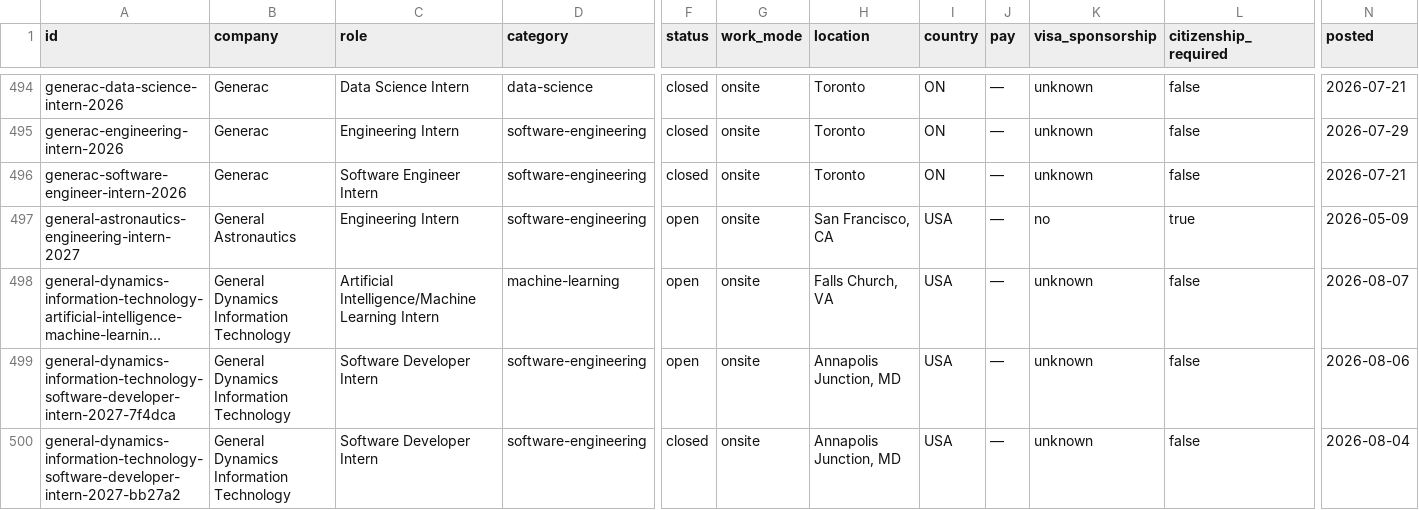
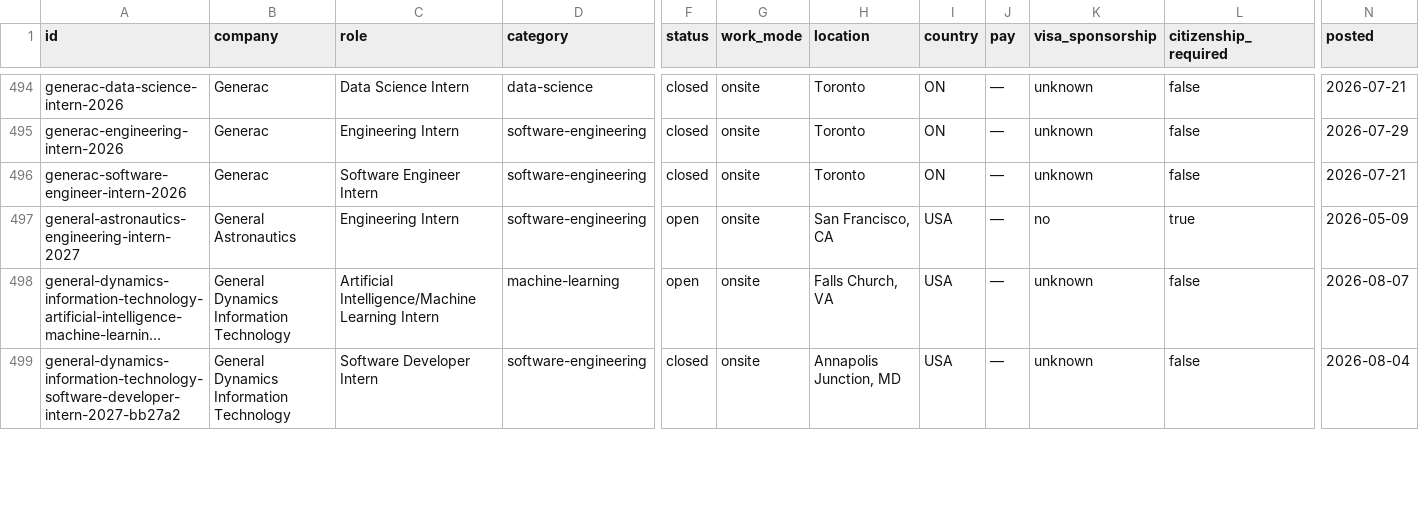
Before and after one commit to sonak11/internatlas, a CSV file: generated/exports/internships.csv, drawn as a sheet; only a part is shown, gaps mark what is left out; long unchanged cells end in …; removed rows and columns are numbered as before the commit, all else as after; rows hold the shown columns only; the diff covers the shown part only; the diff names each change by its address in the sheet, - before the commit and + after, or states it on an @@ line.

```diff
--- a/generated/exports/internships.csv
+++ b/generated/exports/internships.csv
-row 499: general-dynamics-information-technology-software-developer-intern-2027-7f4dca | General Dynamics Information Technology | Software Developer Intern | software-engineering | open | onsite | Annapolis Junction, MD | USA | — | unknown | false | 2026-08-06
```
Also changed, not shown: 1 added row, 1 removed row and 5 edited cells elsewhere in this file, 19 other files.
